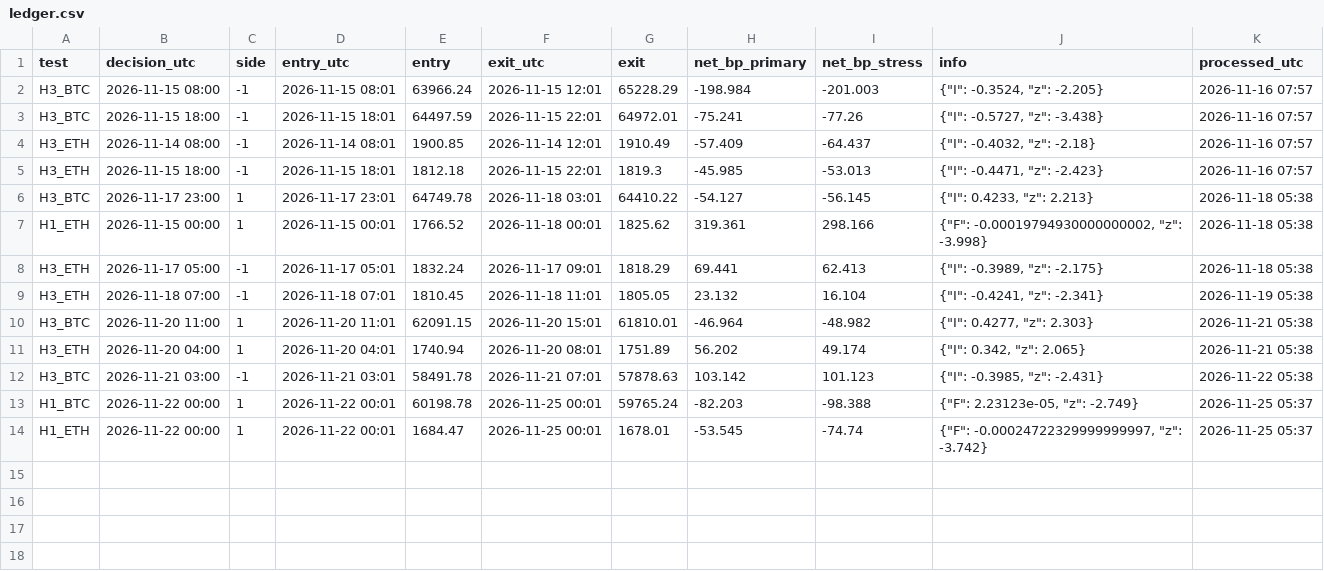
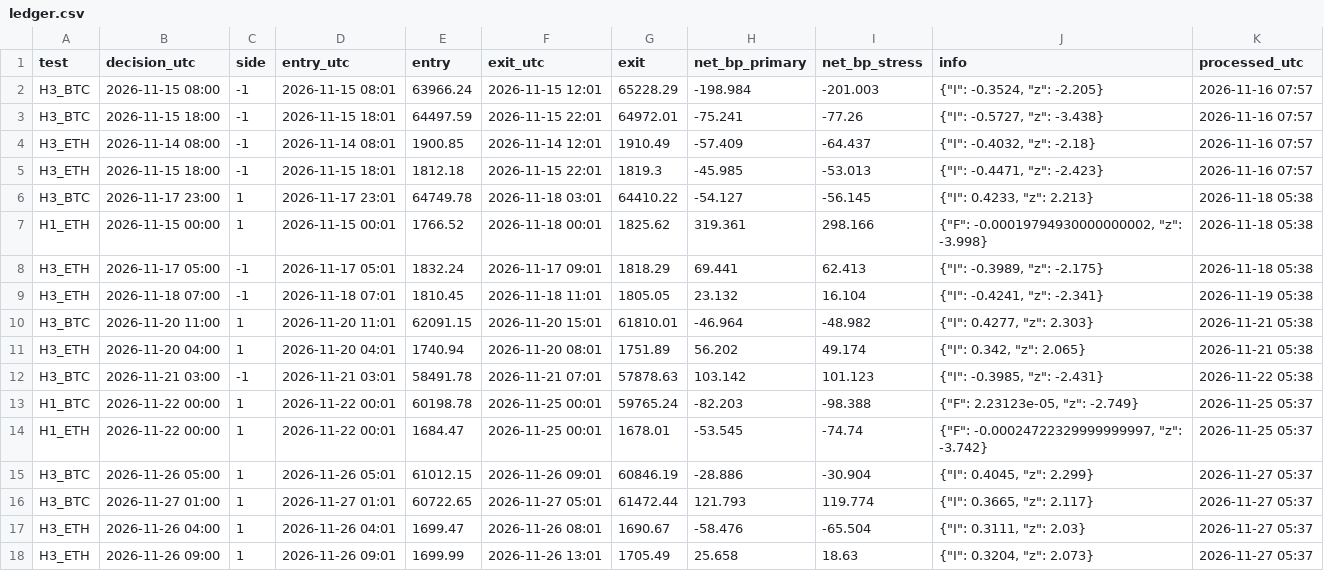
Before and after one commit to alkaabiz-crypto/Octabot, a CSV file: research/batch2_forward/ledger.csv, drawn as a sheet.

```diff
--- a/research/batch2_forward/ledger.csv
+++ b/research/batch2_forward/ledger.csv
@@ -14 +14,5 @@ H1_BTC,2026-11-22 00:00,1,2026-11-22 00:01,60198.78,2026-11-25 00:01,59765.24,-8
 H1_ETH,2026-11-22 00:00,1,2026-11-22 00:01,1684.47,2026-11-25 00:01,1678.01,-53.545,-74.74,"{""F"": -0.00024722329999999997, ""z"": -3.742}",2026-11-25 05:37
+H3_BTC,2026-11-26 05:00,1,2026-11-26 05:01,61012.15,2026-11-26 09:01,60846.19,-28.886,-30.904,"{""I"": 0.4045, ""z"": 2.299}",2026-11-27 05:37
+H3_BTC,2026-11-27 01:00,1,2026-11-27 01:01,60722.65,2026-11-27 05:01,61472.44,121.793,119.774,"{""I"": 0.3665, ""z"": 2.117}",2026-11-27 05:37
+H3_ETH,2026-11-26 04:00,1,2026-11-26 04:01,1699.47,2026-11-26 08:01,1690.67,-58.476,-65.504,"{""I"": 0.3111, ""z"": 2.03}",2026-11-27 05:37
+H3_ETH,2026-11-26 09:00,1,2026-11-26 09:01,1699.99,2026-11-26 13:01,1705.49,25.658,18.63,"{""I"": 0.3204, ""z"": 2.073}",2026-11-27 05:37
```
Also changed, not shown: 2 other files.
